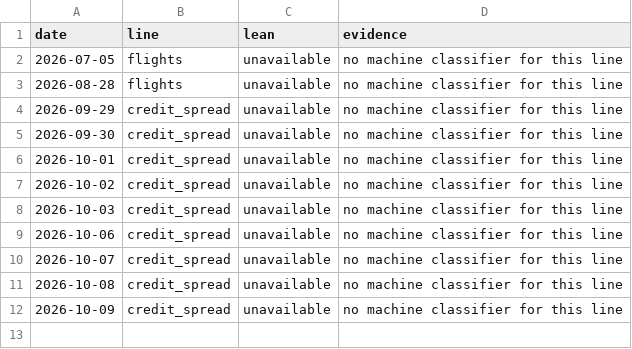
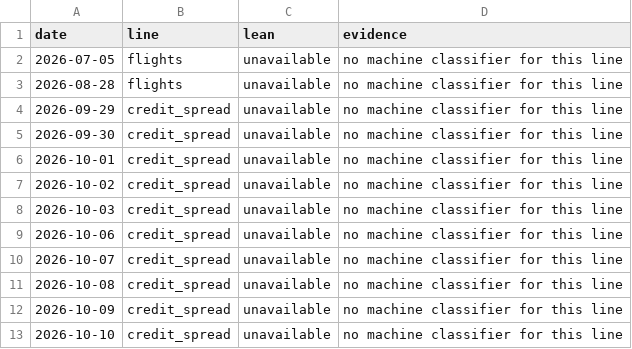
Before and after one commit to wan9yu/tremor, a CSV file: docs/data/leans.csv, drawn as a sheet; the diff names each change by its address in the sheet, - before the commit and + after, or states it on an @@ line.

```diff
--- a/docs/data/leans.csv
+++ b/docs/data/leans.csv
+row 13: 2026-10-10 | credit_spread | unavailable | no machine classifier for this line
```
Also changed, not shown: data/levels.csv, docs/data/stuck.csv, 6 other files.
